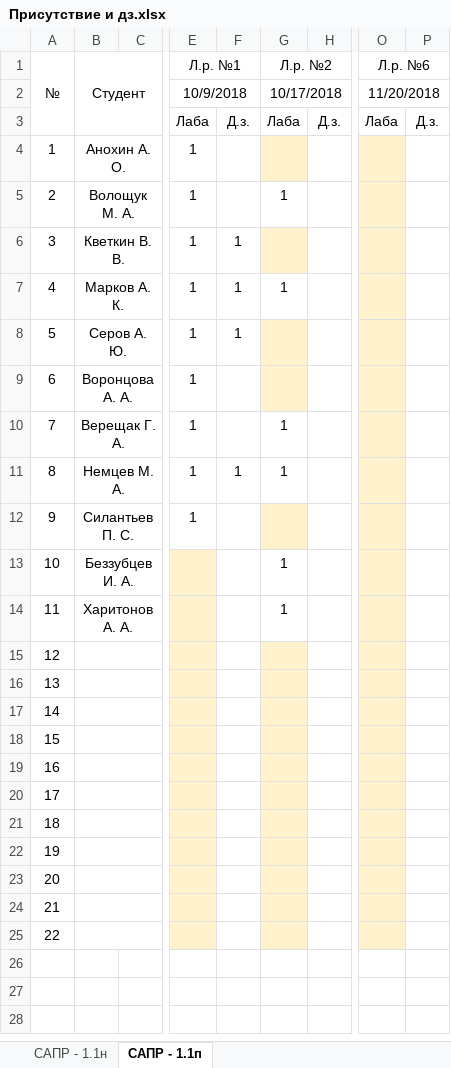
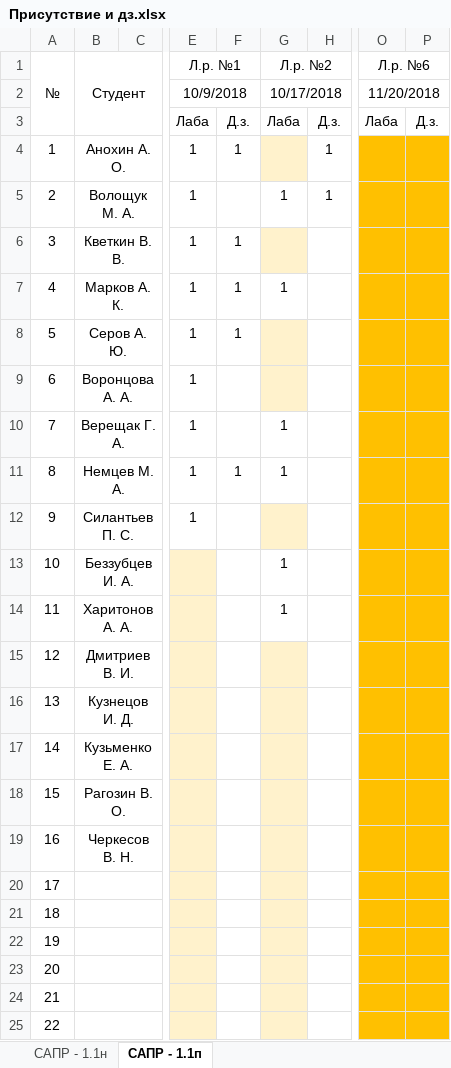
Before and after one commit to SashkaCosmonaut/design-of-aipacs-course, an Excel workbook: Присутствие и дз.xlsx, sheet САПР - 1.1п, drawn as a sheet; only a part is shown, gaps mark what is left out; values as stored, in another font and other column widths than the file's, no borders; conditional formats not drawn; the diff names each change by its address in the sheet, - before the commit and + after, or states it on an @@ line.

```diff
--- a/Присутствие и дз.xlsx (sheet САПР - 1.1п)
+++ b/Присутствие и дз.xlsx (sheet САПР - 1.1п)
-F4: (empty)
+F4: 1
-H4:H5: (empty)
+H4:H5: 1
-O4:O25 fill: #FFF2CC
+O4:O25 fill: #FFC000
-P4:P25 fill: none
+P4:P25 fill: #FFC000
-B15 (Студент): (empty)
+B15 (Студент): Дмитриев В. И.
-B16 (Студент): (empty)
+B16 (Студент): Кузнецов И. Д.
-B17 (Студент): (empty)
+B17 (Студент): Кузьменко Е. А.
-B18 (Студент): (empty)
+B18 (Студент): Рагозин В. О.
-B19 (Студент): (empty)
+B19 (Студент): Черкесов В. Н.
```
Also changed, not shown: sheet САПР - 1.1н.
